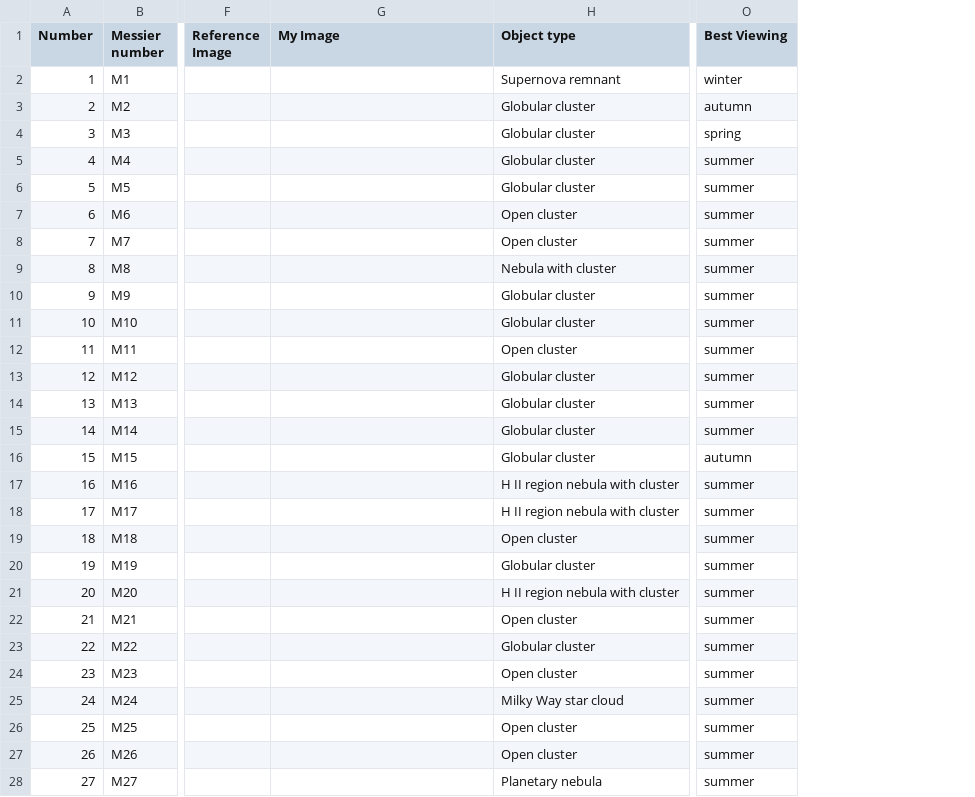
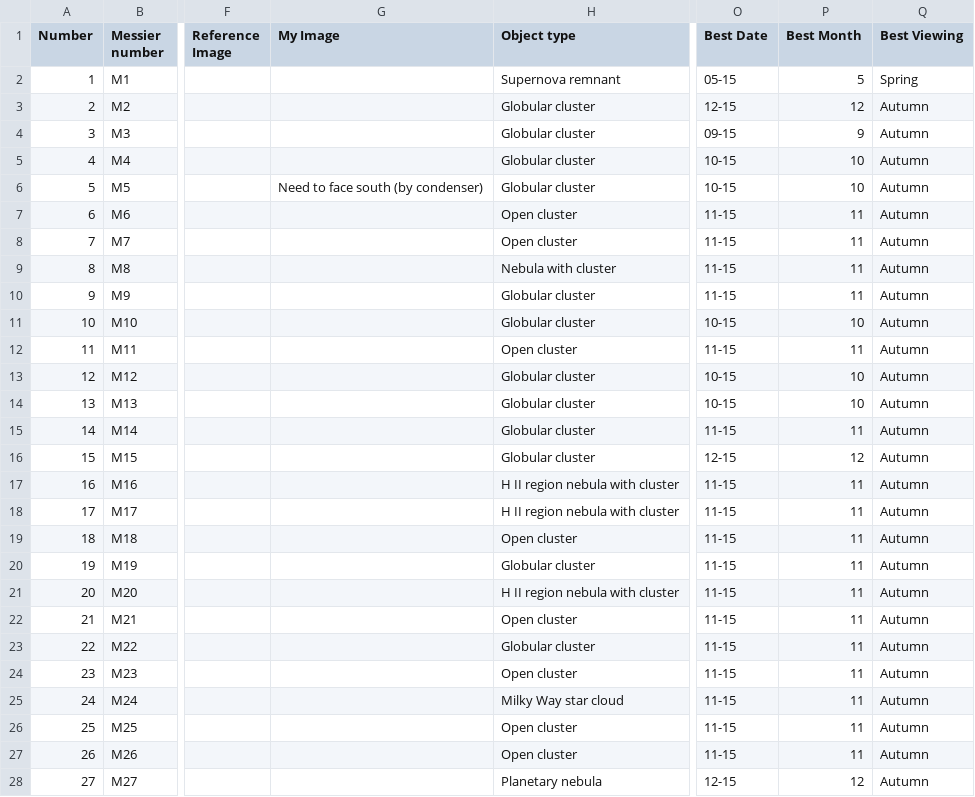
Before and after one commit to bbrannon4/messier-explorer, a CSV file: Messier_data.csv, drawn as a sheet; only a part is shown, gaps mark what is left out; addresses are those after the commit; the diff covers the shown part only; the diff names each change by its address in the sheet, - before the commit and + after, or states it on an @@ line.

Commit message:
Update Messier_data.csv

```diff
--- a/Messier_data.csv
+++ b/Messier_data.csv
+column O (Best Date), rows 2-28: 05-15 | 12-15 | 09-15 | 10-15 | 10-15 | 11-15 | 11-15 | 11-15 | 11-15 | 10-15 | 11-15 | 10-15 | 10-15 | 11-15 | 12-15 | 11-15 | 11-15 | 11-15 | 11-15 | 11-15 | 11-15 | 11-15 | 11-15 | 11-15 | 11-15 | 11-15 | 12-15
+column P (Best Month), rows 2-28: 5 | 12 | 9 | 10 | 10 | 11 | 11 | 11 | 11 | 10 | 11 | 10 | 10 | 11 | 12 | 11 | 11 | 11 | 11 | 11 | 11 | 11 | 11 | 11 | 11 | 11 | 12
-Q2 (Best Viewing): winter
+Q2 (Best Viewing): Spring
-Q3 (Best Viewing): autumn
+Q3 (Best Viewing): Autumn
-Q4 (Best Viewing): spring
+Q4 (Best Viewing): Autumn
-Q5:Q15 (Best Viewing): summer
+Q5:Q15 (Best Viewing): Autumn
-G6 (My Image): (empty)
+G6 (My Image): Need to face south (by condenser)
-Q16 (Best Viewing): autumn
+Q16 (Best Viewing): Autumn
-Q17:Q28 (Best Viewing): summer
+Q17:Q28 (Best Viewing): Autumn
```
Also changed, not shown: 83 edited cells elsewhere in this file.
